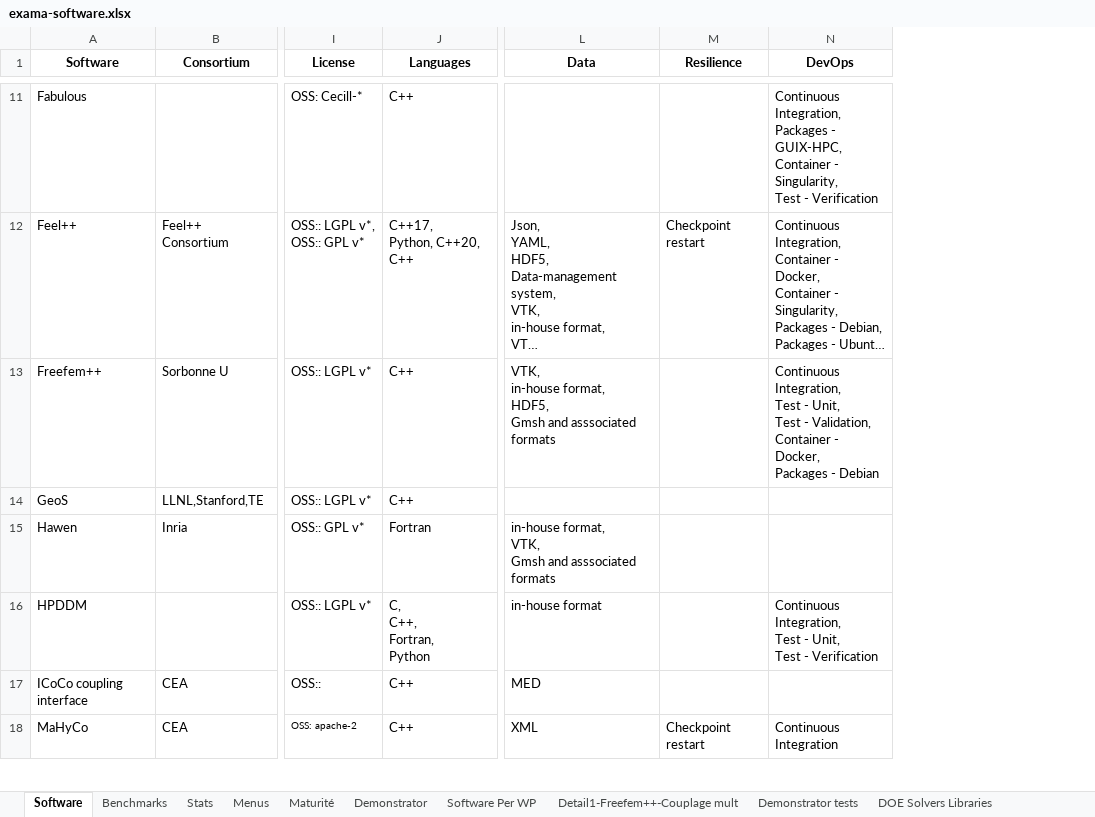
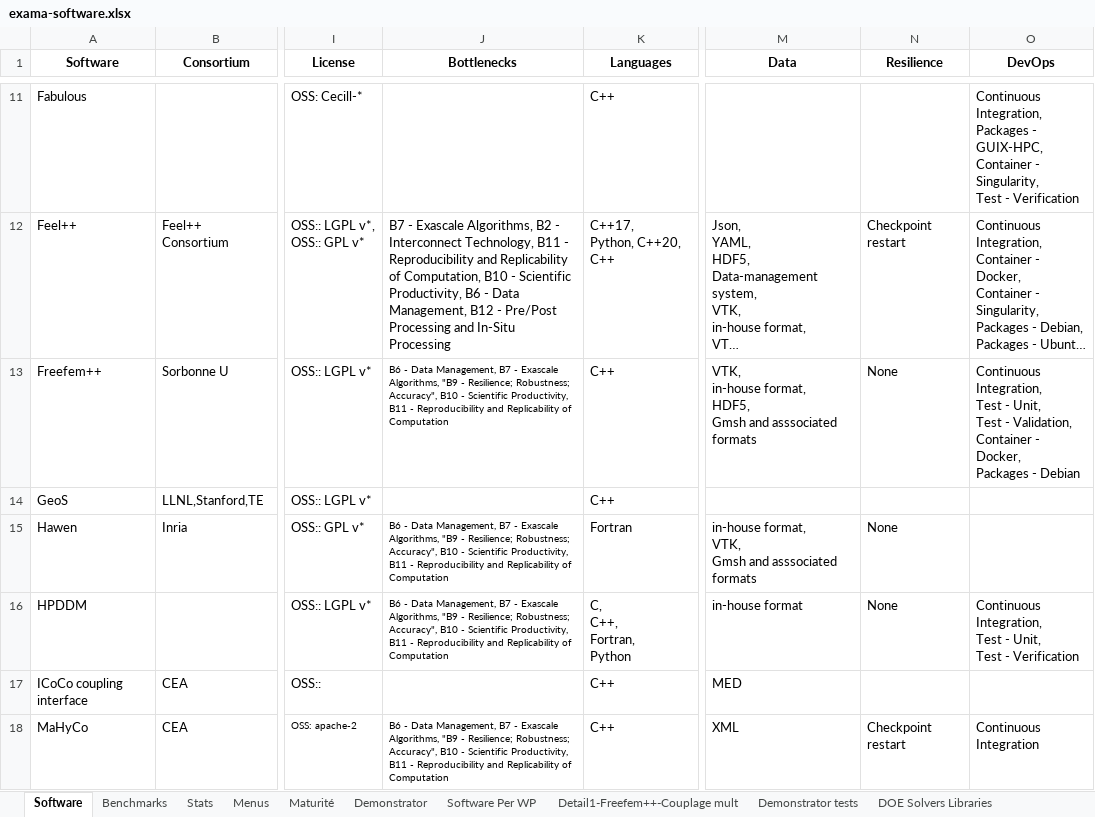
Before and after one commit to numpex/exa-ma-d7.1, an Excel workbook: exama-software.xlsx, sheet Software, drawn as a sheet; only a part is shown, gaps mark what is left out; long unchanged cells end in …; values as stored, in another font and other column widths than the file's, no borders; charts and pictures and conditional formats and table styles not drawn; addresses are those after the commit; the diff covers the shown part only; the diff names each change by its address in the sheet, - before the commit and + after, or states it on an @@ line.

Commit message:
various updates
update benchmark methodology  #17
add resilience #17
connect the exascale bottlenecks to D7.1 #19

```diff
--- a/exama-software.xlsx (sheet Software)
+++ b/exama-software.xlsx (sheet Software)
+column J (Bottlenecks), rows 12-18: B7 - Exascale Algorithms, B2 - Interconnect Technology, B11 - Reproducibility and Replicability of Computation, B10 - Scientific Productivity, B6 - Data Management, B12 - Pre/Post Processing and In-Situ Processing | B6 - Data Management, B7 - Exascale Algorithms, "B9 - Resilience; Robustness; Accuracy", B10 - Scientific Productivity, B11 - Reproducibility and Replicability of Computation |  | B6 - Data Management, B7 - Exascale Algorithms, "B9 - Resilience; Robustness; Accuracy", B10 - Scientific Productivity, B11 - Reproducibility and Replicability of Computation | B6 - Data Management, B7 - Exascale Algorithms, "B9 - Resilience; Robustness; Accuracy", B10 - Scientific Productivity, B11 - Reproducibility and Replicability of Computation |  | B6 - Data Management, B7 - Exascale Algorithms, "B9 - Resilience; Robustness; Accuracy", B10 - Scientific Productivity, B11 - Reproducibility and Replicability of Computation
-N13 (Resilience): (empty)
+N13 (Resilience): None
-N15:N16 (Resilience): (empty)
+N15:N16 (Resilience): None
```
Also changed, not shown: 9 edited cells elsewhere in this sheet, sheet Menus, 45 other files.
